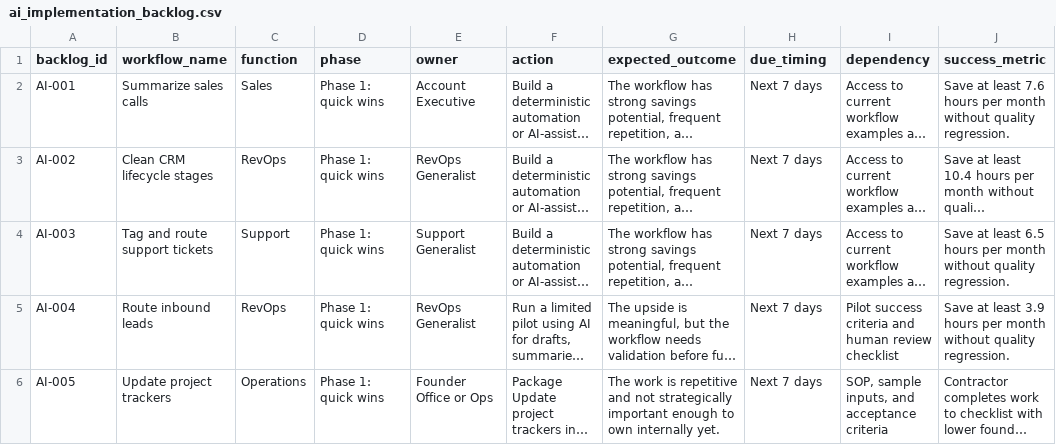
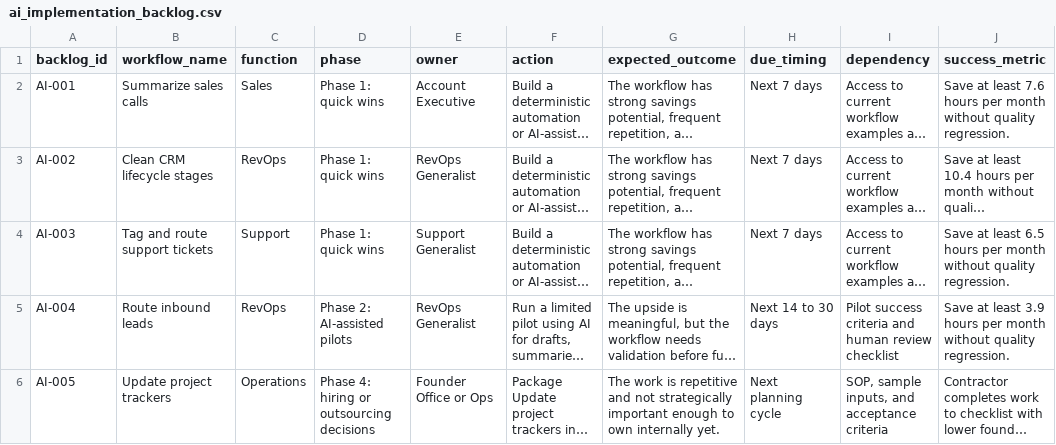
Before and after one commit to shubham1502-hue/founder-ai-workflow-roi-os, a CSV file: outputs/ai_implementation_backlog.csv, drawn as a sheet; only a part is shown; long unchanged cells end in …; the diff covers the shown part only; the diff names each change by its address in the sheet, - before the commit and + after, or states it on an @@ line.

```diff
--- a/outputs/ai_implementation_backlog.csv
+++ b/outputs/ai_implementation_backlog.csv
-D5 (phase): Phase 1: quick wins
+D5 (phase): Phase 2: AI-assisted pilots
-H5 (due_timing): Next 7 days
+H5 (due_timing): Next 14 to 30 days
-D6 (phase): Phase 1: quick wins
+D6 (phase): Phase 4: hiring or outsourcing decisions
-H6 (due_timing): Next 7 days
+H6 (due_timing): Next planning cycle
```
Also changed, not shown: 9 edited cells elsewhere in this file, outputs/hire_vs_automate_decisions.csv, outputs/workflow_roi_scorecard.csv, 7 other files.
